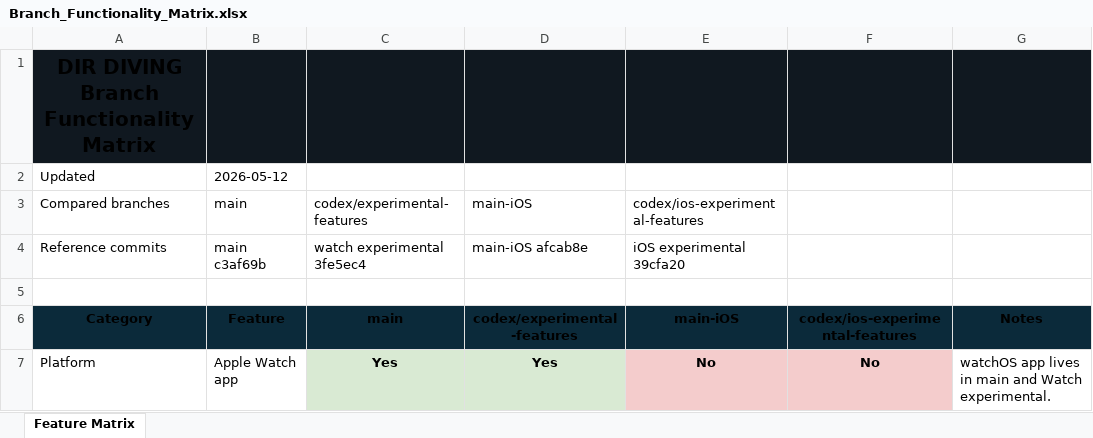
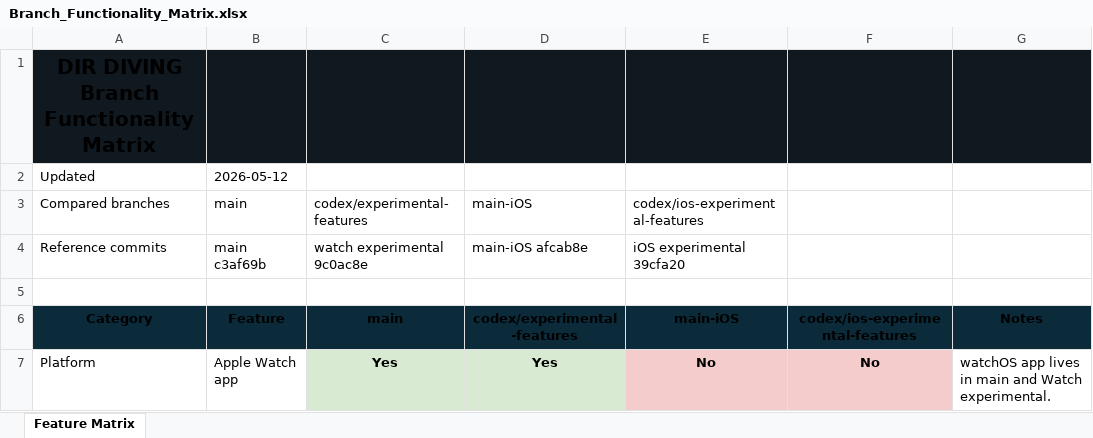
Before and after one commit to egopfe/DirDiving-App, an Excel workbook: Docs/Branch_Functionality_Matrix.xlsx, sheet Feature Matrix, drawn as a sheet; only a part is shown; values as stored, in another font and other column widths than the file's, no borders; the diff names each change by its address in the sheet, - before the commit and + after, or states it on an @@ line.

Commit message:
Refresh matrix after Watch experimental check

```diff
--- a/Docs/Branch_Functionality_Matrix.xlsx (sheet Feature Matrix)
+++ b/Docs/Branch_Functionality_Matrix.xlsx (sheet Feature Matrix)
-C4 (codex/experimental-features): watch experimental 3fe5ec4
+C4 (codex/experimental-features): watch experimental 9c0ac8e
```
